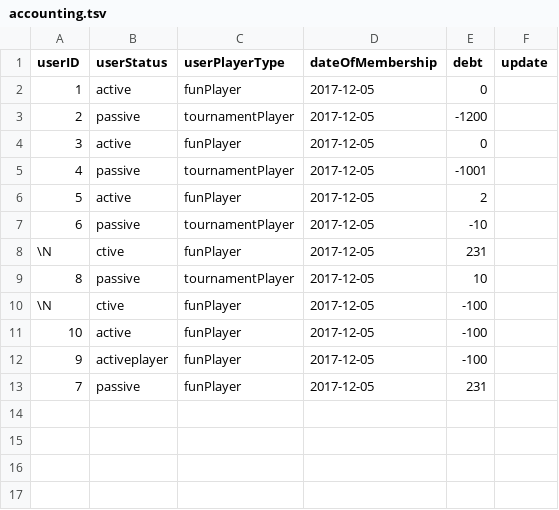
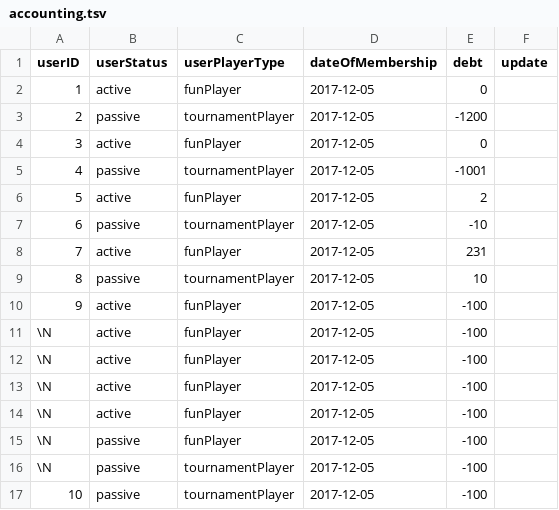
Before and after one commit to Tobiasmidskards/SK41, a TSV file: src/db/accounting.tsv, drawn as a sheet.

```diff
--- a/src/db/accounting.tsv
+++ b/src/db/accounting.tsv
@@ -7,7 +7,11 @@ userID	userStatus	userPlayerType	dateOfMembership	debt	update
 6	passive	tournamentPlayer	2017-12-05	-10
-\N	ctive	funPlayer	2017-12-05	231
+7	active	funPlayer	2017-12-05	231
 8	passive	tournamentPlayer	2017-12-05	10
-\N	ctive	funPlayer	2017-12-05	-100
-10	active	funPlayer	2017-12-05	-100
-9	activeplayer	funPlayer	2017-12-05	-100	
-7	passive	funPlayer	2017-12-05	231	
+9	active	funPlayer	2017-12-05	-100
+\N	active	funPlayer	2017-12-05	-100
+\N	active	funPlayer	2017-12-05	-100	
+\N	active	funPlayer	2017-12-05	-100	
+\N	active	funPlayer	2017-12-05	-100	
+\N	passive	funPlayer	2017-12-05	-100	
+\N	passive	tournamentPlayer	2017-12-05	-100	
+10	passive	tournamentPlayer	2017-12-05	-100	
```
Also changed, not shown: src/db/members.tsv, 1 other file.
